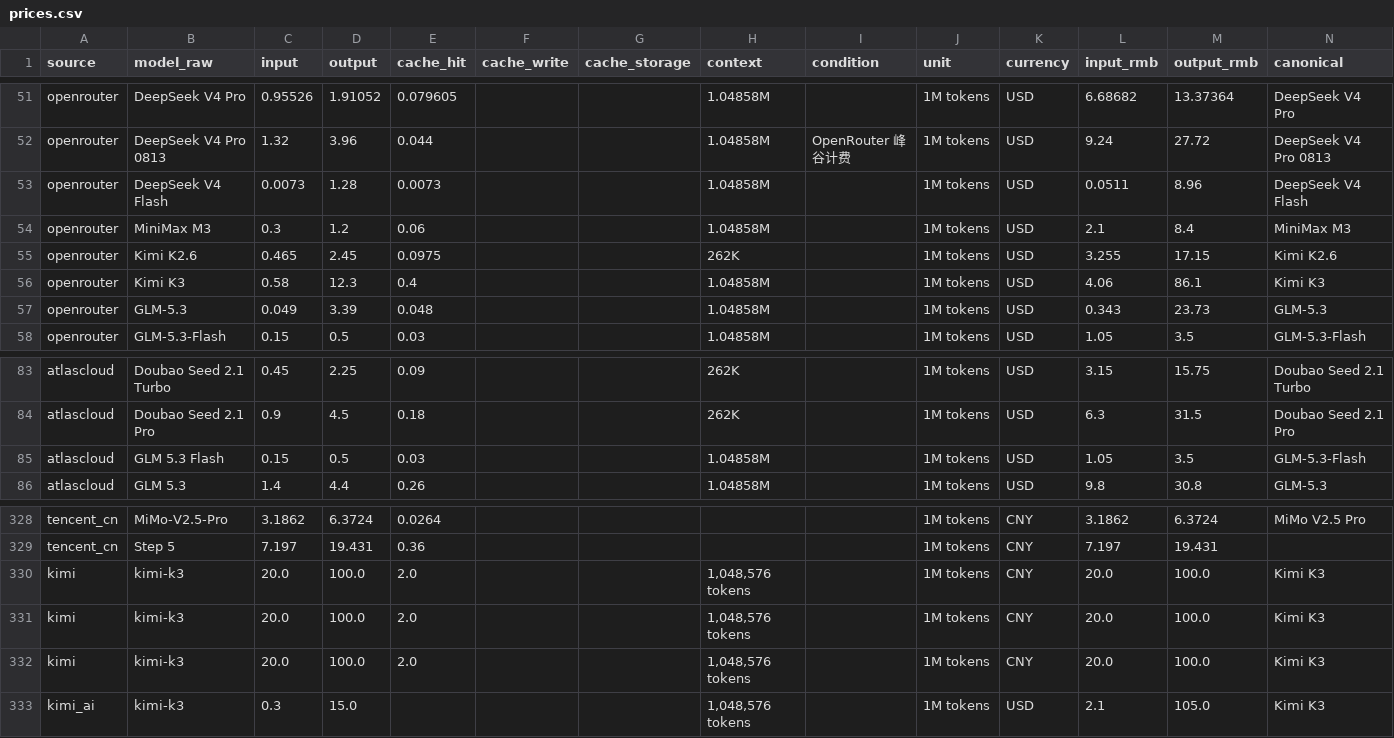
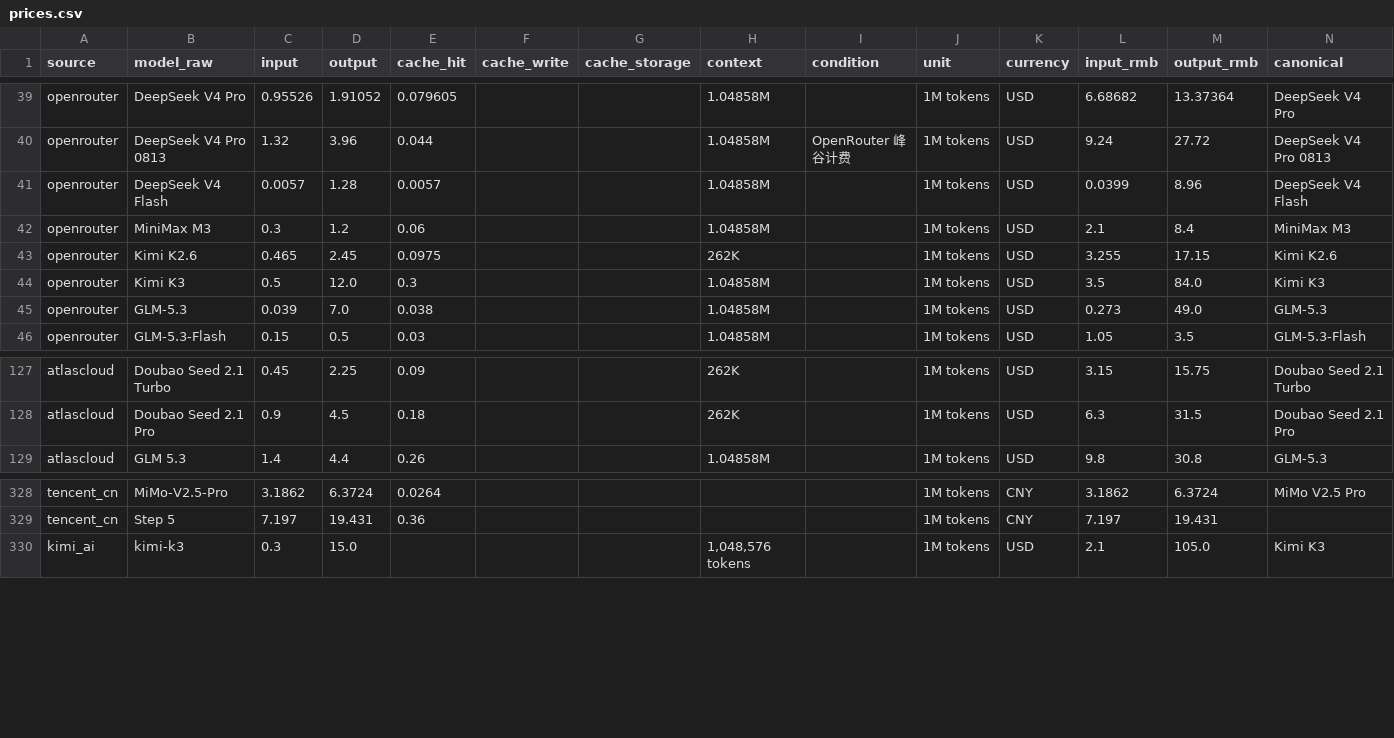
Before and after one commit to lzc0403/token-pricing-scraper, a CSV file: data/prices.csv, drawn as a sheet; only a part is shown, gaps mark what is left out; the diff covers the shown part only.

```diff
--- a/data/prices.csv
+++ b/data/prices.csv
@@ -52,7 +40,7 @@ openrouter,DeepSeek V4 Pro,0.95526,1.91052,0.079605,,,1.04858M,,1M tokens,USD,6.
 openrouter,DeepSeek V4 Pro 0813,1.32,3.96,0.044,,,1.04858M,OpenRouter 峰谷计费,1M tokens,USD,9.24,27.72,DeepSeek V4 Pro 0813
-openrouter,DeepSeek V4 Flash,0.0073,1.28,0.0073,,,1.04858M,,1M tokens,USD,0.0511,8.96,DeepSeek V4 Flash
+openrouter,DeepSeek V4 Flash,0.0057,1.28,0.0057,,,1.04858M,,1M tokens,USD,0.0399,8.96,DeepSeek V4 Flash
 openrouter,MiniMax M3,0.3,1.2,0.06,,,1.04858M,,1M tokens,USD,2.1,8.4,MiniMax M3
 openrouter,Kimi K2.6,0.465,2.45,0.0975,,,262K,,1M tokens,USD,3.255,17.15,Kimi K2.6
-openrouter,Kimi K3,0.58,12.3,0.4,,,1.04858M,,1M tokens,USD,4.06,86.1,Kimi K3
-openrouter,GLM-5.3,0.049,3.39,0.048,,,1.04858M,,1M tokens,USD,0.343,23.73,GLM-5.3
+openrouter,Kimi K3,0.5,12.0,0.3,,,1.04858M,,1M tokens,USD,3.5,84.0,Kimi K3
+openrouter,GLM-5.3,0.039,7.0,0.038,,,1.04858M,,1M tokens,USD,0.273,49.0,GLM-5.3
 openrouter,GLM-5.3-Flash,0.15,0.5,0.03,,,1.04858M,,1M tokens,USD,1.05,3.5,GLM-5.3-Flash
@@ -84,3 +128,2 @@ atlascloud,Doubao Seed 2.1 Turbo,0.45,2.25,0.09,,,262K,,1M tokens,USD,3.15,15.75
 atlascloud,Doubao Seed 2.1 Pro,0.9,4.5,0.18,,,262K,,1M tokens,USD,6.3,31.5,Doubao Seed 2.1 Pro
-atlascloud,GLM 5.3 Flash,0.15,0.5,0.03,,,1.04858M,,1M tokens,USD,1.05,3.5,GLM-5.3-Flash
 atlascloud,GLM 5.3,1.4,4.4,0.26,,,1.04858M,,1M tokens,USD,9.8,30.8,GLM-5.3
@@ -329,5 +329,2 @@ tencent_cn,MiMo-V2.5-Pro,3.1862,6.3724,0.0264,,,,,1M tokens,CNY,3.1862,6.3724,Mi
 tencent_cn,Step 5,7.197,19.431,0.36,,,,,1M tokens,CNY,7.197,19.431,
-kimi,kimi-k3,20.0,100.0,2.0,,,"1,048,576 tokens",,1M tokens,CNY,20.0,100.0,Kimi K3
-kimi,kimi-k3,20.0,100.0,2.0,,,"1,048,576 tokens",,1M tokens,CNY,20.0,100.0,Kimi K3
-kimi,kimi-k3,20.0,100.0,2.0,,,"1,048,576 tokens",,1M tokens,CNY,20.0,100.0,Kimi K3
 kimi_ai,kimi-k3,0.3,15.0,,,,"1,048,576 tokens",,1M tokens,USD,2.1,105.0,Kimi K3
```
Also changed, not shown: 1 added row, 1 removed row, 61 moved rows and 3 edited cells elsewhere in this file, data/watchlist.csv, 13 other files.
